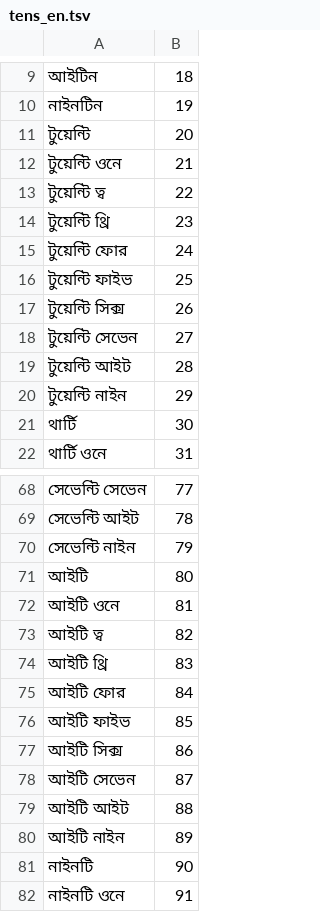
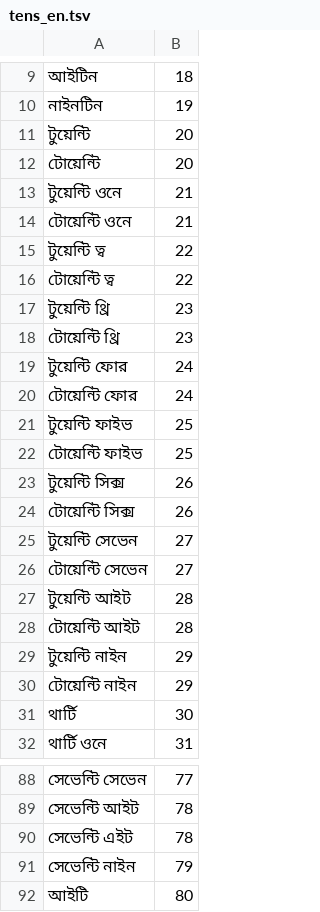
Before and after one commit to haridassaiprakash/indic-punct, a TSV file: src/inverse_text_normalization/bn/data/numbers/tens_en.tsv, drawn as a sheet; only a part is shown, gaps mark what is left out; the shorter side is filled out with more unchanged rows; the diff covers the shown part only.

Commit message:
Updated finetuned code and data in Bengali

```diff
--- a/src/inverse_text_normalization/bn/data/numbers/tens_en.tsv
+++ b/src/inverse_text_normalization/bn/data/numbers/tens_en.tsv
@@ -11,11 +11,21 @@
 টুয়েন্টি	20
+টোয়েন্টি	20
 টুয়েন্টি ওনে	21
+টোয়েন্টি ওনে	21
 টুয়েন্টি ত্ব	22
+টোয়েন্টি ত্ব	22
 টুয়েন্টি থ্রি	23
+টোয়েন্টি থ্রি	23
 টুয়েন্টি ফোর	24
+টোয়েন্টি ফোর	24
 টুয়েন্টি ফাইভ	25
+টোয়েন্টি ফাইভ	25
 টুয়েন্টি সিক্স	26
+টোয়েন্টি সিক্স	26
 টুয়েন্টি সেভেন	27
+টোয়েন্টি সেভেন	27
 টুয়েন্টি আইট	28
+টোয়েন্টি আইট	28
 টুয়েন্টি নাইন	29
+টোয়েন্টি নাইন	29
 থার্টি	30
@@ -69,2 +89,3 @@
 সেভেন্টি আইট	78
+সেভেন্টি এইট	78
 সেভেন্টি নাইন	79
```
Also changed, not shown: 10 added rows elsewhere in this file, src/inverse_text_normalization/bn/data/numbers/alphabets.tsv, src/inverse_text_normalization/bn/data/numbers/digit.tsv, 5 other files.
